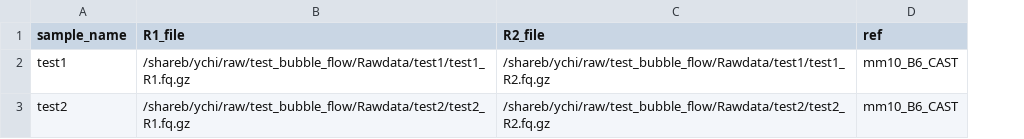
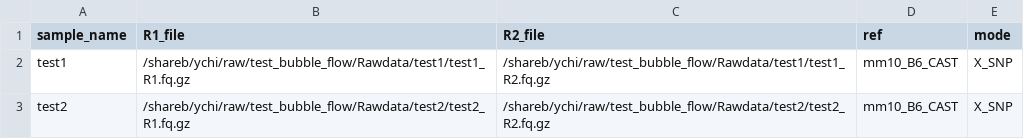
Before and after one commit to zhuakexi/bubble_flow, a CSV file: config/sample_table.csv, drawn as a sheet; the diff names each change by its address in the sheet, - before the commit and + after, or states it on an @@ line.

Commit message:
add assigned per sample sam2seg mode, and simplified rule writing

```diff
--- a/config/sample_table.csv
+++ b/config/sample_table.csv
+column E (mode), rows 2-3: X_SNP | X_SNP
```
Also changed, not shown: 2 other files.
